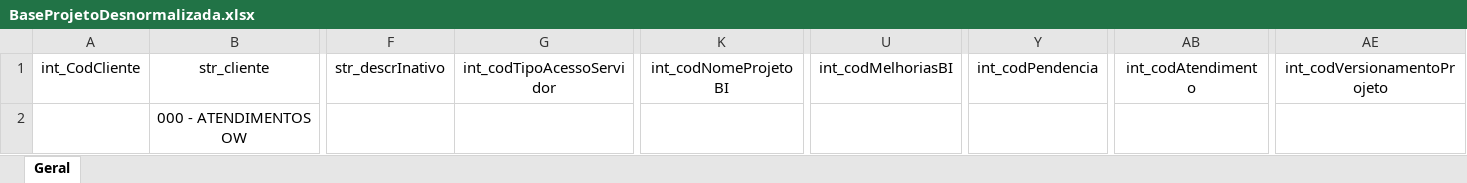
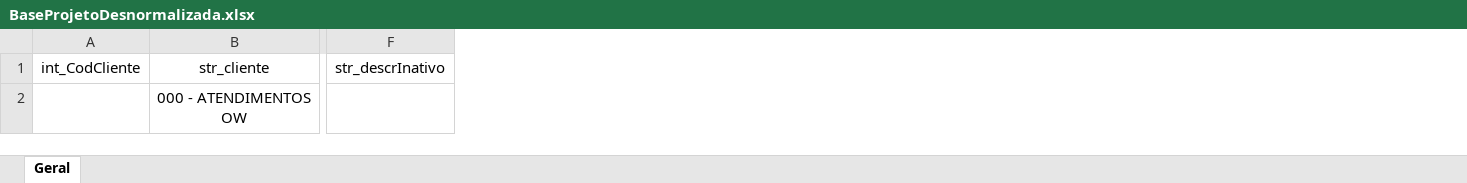
Before and after one commit to AndersonLBressan/ProjetoDocumentacaoBI_Ourobase, an Excel workbook: BaseProjetoDesnormalizada.xlsx, sheet Geral, drawn as a sheet; only a part is shown, gaps mark what is left out; values as stored, in another font and other column widths than the file's, no borders; table styles not drawn; the diff names each change by its address in the sheet, - before the commit and + after, or states it on an @@ line.

Commit message:
Update BaseProjetoDesnormalizada.xlsx

```diff
--- a/BaseProjetoDesnormalizada.xlsx (sheet Geral)
+++ b/BaseProjetoDesnormalizada.xlsx (sheet Geral)
-column G (int_codTipoAcessoServidor), empty
-column K (int_codNomeProjetoBI), empty
-column U (int_codMelhoriasBI), empty
-column Y (int_codPendencia), empty
-column AB (int_codAtendimento), empty
-column AE (int_codVersionamentoProjeto), empty
```
